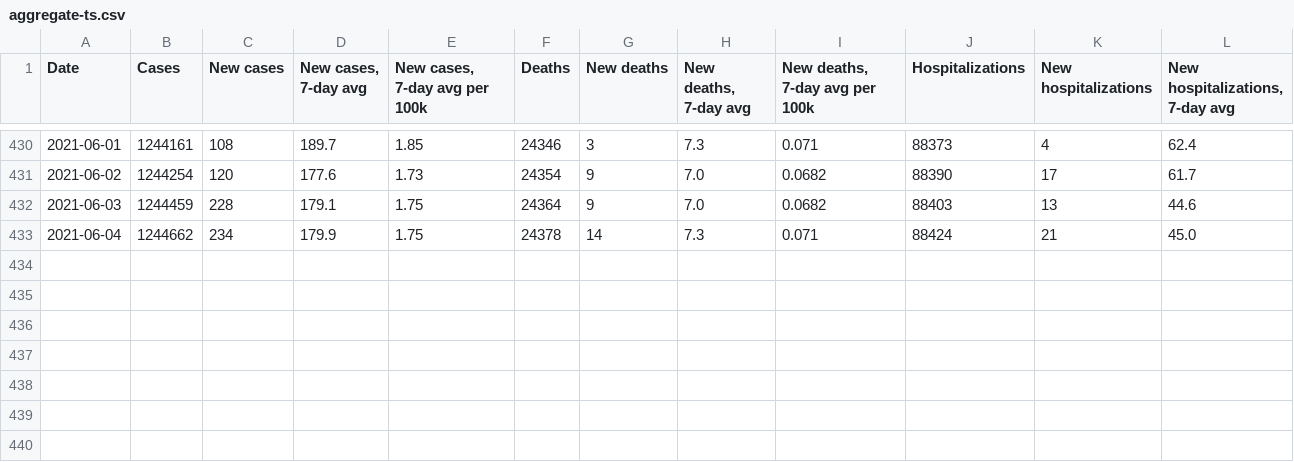
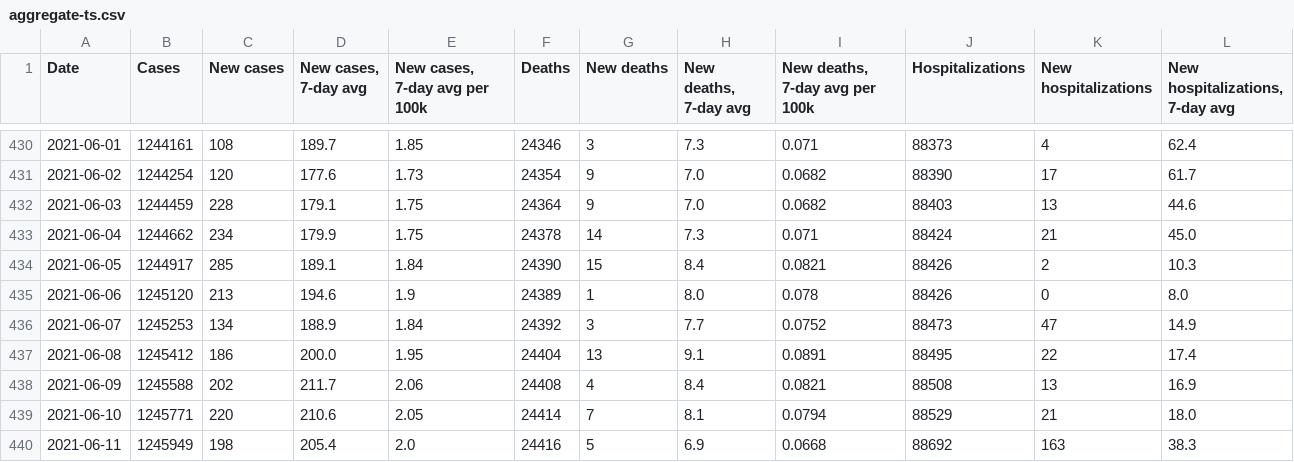
Before and after one commit to xander-hirsch/lac_covid19, a CSV file: docs/time-series/aggregate-ts.csv, drawn as a sheet; only a part is shown, gaps mark what is left out; the diff names each change by its address in the sheet, - before the commit and + after, or states it on an @@ line.

```diff
--- a/docs/time-series/aggregate-ts.csv
+++ b/docs/time-series/aggregate-ts.csv
+row 434: 2021-06-05 | 1244917 | 285 | 189.1 | 1.84 | 24390 | 15 | 8.4 | 0.0821 | 88426 | 2 | 10.3
+row 435: 2021-06-06 | 1245120 | 213 | 194.6 | 1.9 | 24389 | 1 | 8.0 | 0.078 | 88426 | 0 | 8.0
+row 436: 2021-06-07 | 1245253 | 134 | 188.9 | 1.84 | 24392 | 3 | 7.7 | 0.0752 | 88473 | 47 | 14.9
+row 437: 2021-06-08 | 1245412 | 186 | 200.0 | 1.95 | 24404 | 13 | 9.1 | 0.0891 | 88495 | 22 | 17.4
+row 438: 2021-06-09 | 1245588 | 202 | 211.7 | 2.06 | 24408 | 4 | 8.4 | 0.0821 | 88508 | 13 | 16.9
+row 439: 2021-06-10 | 1245771 | 220 | 210.6 | 2.05 | 24414 | 7 | 8.1 | 0.0794 | 88529 | 21 | 18.0
+row 440: 2021-06-11 | 1245949 | 198 | 205.4 | 2.0 | 24416 | 5 | 6.9 | 0.0668 | 88692 | 163 | 38.3
```
Also changed, not shown: current_stats/citations.csv, docs/time-series/age-ts.csv, 11 other files.
